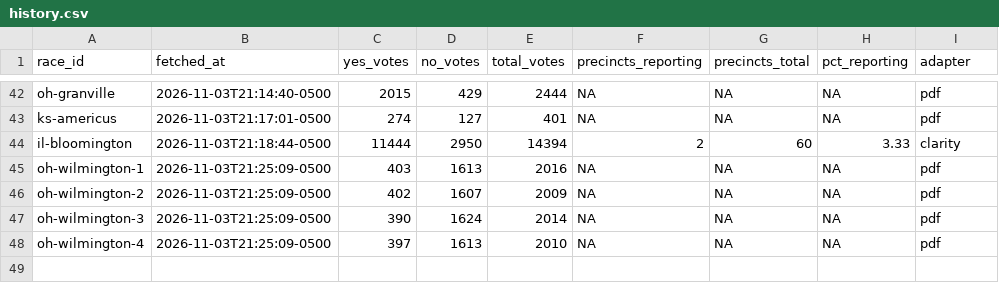
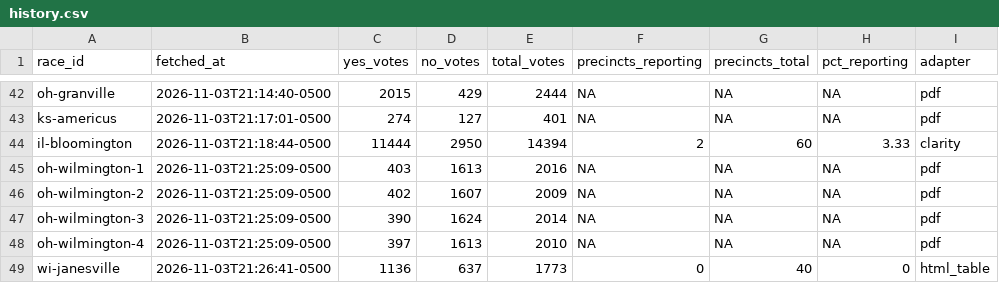
Before and after one commit to alexlundry/data_center_ballot_tracker, a CSV file: data/history.csv, drawn as a sheet; only a part is shown, gaps mark what is left out; the diff names each change by its address in the sheet, - before the commit and + after, or states it on an @@ line.

```diff
--- a/data/history.csv
+++ b/data/history.csv
+row 49: wi-janesville | 2026-11-03T21:26:41-0500 | 1136 | 637 | 1773 | 0 | 40 | 0 | html_table
```
Also changed, not shown: site/data/results.csv, 1 other file.
